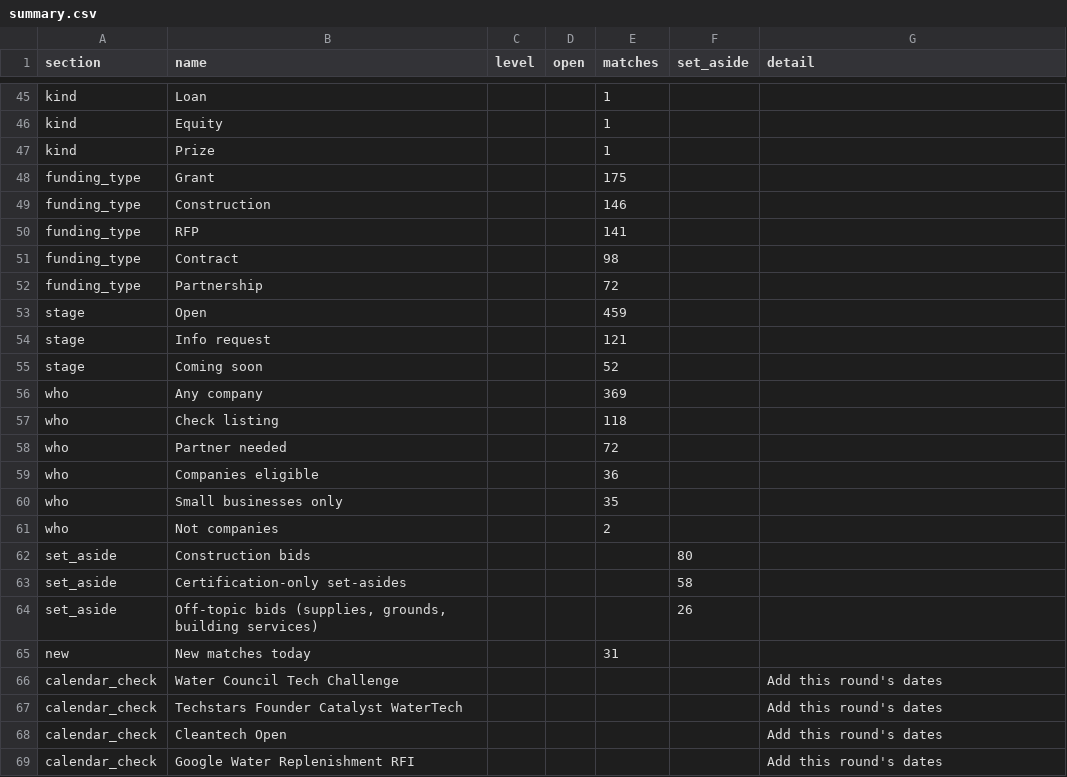
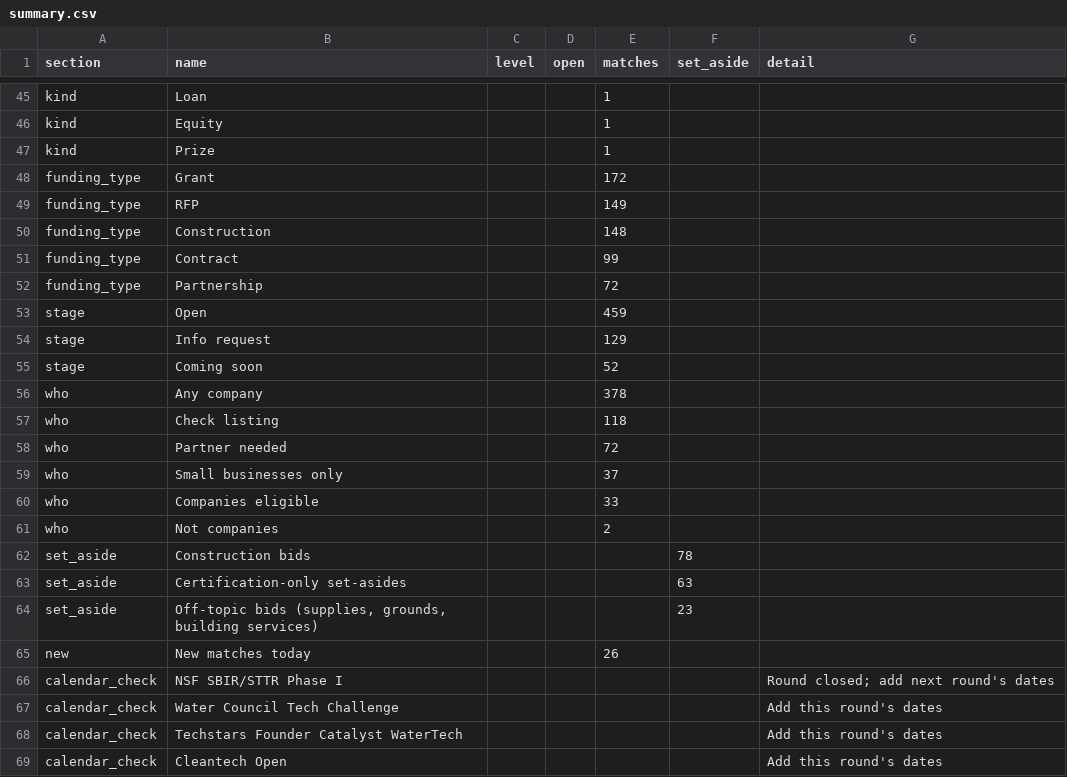
Before and after one commit to gauravshikhargandhi-web/glia-funding-tracker, a CSV file: data/summary.csv, drawn as a sheet; only a part is shown, gaps mark what is left out; the shorter side is filled out with more unchanged rows; the diff covers the shown part only.

```diff
--- a/data/summary.csv
+++ b/data/summary.csv
@@ -47,20 +47,21 @@ kind,Equity,,,1,,
 kind,Prize,,,1,,
-funding_type,Grant,,,175,,
-funding_type,Construction,,,146,,
-funding_type,RFP,,,141,,
-funding_type,Contract,,,98,,
+funding_type,Grant,,,172,,
+funding_type,RFP,,,149,,
+funding_type,Construction,,,148,,
+funding_type,Contract,,,99,,
 funding_type,Partnership,,,72,,
 stage,Open,,,459,,
-stage,Info request,,,121,,
+stage,Info request,,,129,,
 stage,Coming soon,,,52,,
-who,Any company,,,369,,
+who,Any company,,,378,,
 who,Check listing,,,118,,
 who,Partner needed,,,72,,
-who,Companies eligible,,,36,,
-who,Small businesses only,,,35,,
+who,Small businesses only,,,37,,
+who,Companies eligible,,,33,,
 who,Not companies,,,2,,
-set_aside,Construction bids,,,,80,
-set_aside,Certification-only set-asides,,,,58,
-set_aside,"Off-topic bids (supplies, grounds, building services)",,,,26,
-new,New matches today,,,31,,
+set_aside,Construction bids,,,,78,
+set_aside,Certification-only set-asides,,,,63,
+set_aside,"Off-topic bids (supplies, grounds, building services)",,,,23,
+new,New matches today,,,26,,
+calendar_check,NSF SBIR/STTR Phase I,,,,,Round closed; add next round's dates
 calendar_check,Water Council Tech Challenge,,,,,Add this round's dates
```
Also changed, not shown: 32 edited cells elsewhere in this file, data/filtered_out.csv, 4 other files.
